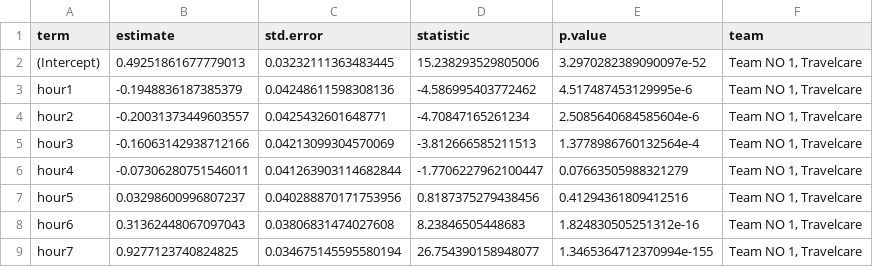
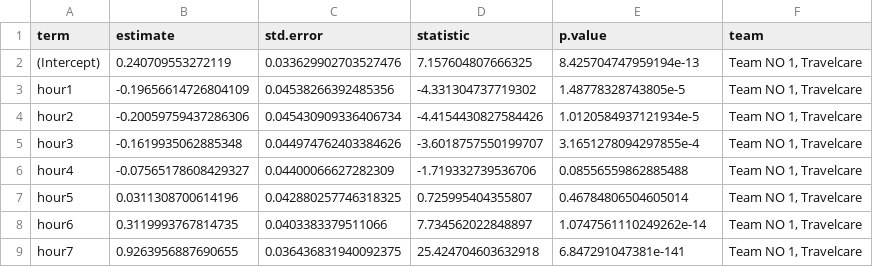
Before and after one commit to LucasNeumann99/BA_WFM_System, a CSV file: results/final/glm/model_summary_final_glm_team_no_1_travelcare.csv, drawn as a sheet; only a part is shown; the diff covers the shown part only.

```diff
--- a/results/final/glm/model_summary_final_glm_team_no_1_travelcare.csv
+++ b/results/final/glm/model_summary_final_glm_team_no_1_travelcare.csv
@@ -1,9 +1,9 @@
 term,estimate,std.error,statistic,p.value,team
-(Intercept),0.49251861677779013,0.03232111363483445,15.238293529805006,3.2970282389090097e-52,"Team NO 1, Travelcare"
-hour1,-0.1948836187385379,0.04248611598308136,-4.586995403772462,4.517487453129995e-6,"Team NO 1, Travelcare"
-hour2,-0.20031373449603557,0.0425432601648771,-4.70847165261234,2.5085640684585604e-6,"Team NO 1, Travelcare"
-hour3,-0.16063142938712166,0.04213099304570069,-3.812666585211513,1.3778986760132564e-4,"Team NO 1, Travelcare"
-hour4,-0.07306280751546011,0.041263903114682844,-1.7706227962100447,0.07663505988321279,"Team NO 1, Travelcare"
-hour5,0.03298600996807237,0.040288870171753956,0.8187375279438456,0.41294361809412516,"Team NO 1, Travelcare"
-hour6,0.31362448067097043,0.03806831474027608,8.23846505448683,1.824830505251312e-16,"Team NO 1, Travelcare"
-hour7,0.9277123740824825,0.034675145595580194,26.754390158948077,1.3465364712370994e-155,"Team NO 1, Travelcare"
+(Intercept),0.240709553272119,0.033629902703527476,7.157604807666325,8.425704747959194e-13,"Team NO 1, Travelcare"
+hour1,-0.19656614726804109,0.04538266392485356,-4.331304737719302,1.48778328743805e-5,"Team NO 1, Travelcare"
+hour2,-0.20059759437286306,0.045430909336406734,-4.4154430827584426,1.0120584937121934e-5,"Team NO 1, Travelcare"
+hour3,-0.1619935062885348,0.044974762403384626,-3.6018757550199707,3.1651278094297855e-4,"Team NO 1, Travelcare"
+hour4,-0.07565178608429327,0.04400066627282309,-1.719332739536706,0.08556559862885488,"Team NO 1, Travelcare"
+hour5,0.0311308700614196,0.042880257746318325,0.725995404355807,0.46784806504605014,"Team NO 1, Travelcare"
+hour6,0.3119993767814735,0.0403383379511066,7.734562022848897,1.0747561110249262e-14,"Team NO 1, Travelcare"
+hour7,0.9263956887690655,0.036436831940092375,25.424704603632918,6.847291047381e-141,"Team NO 1, Travelcare"
```
Also changed, not shown: 144 edited cells elsewhere in this file, figures/test_evaluation/tables/metrics_test_glm_by_team.csv, results/final/glm/metrics_final_glm.csv, 27 other files.
